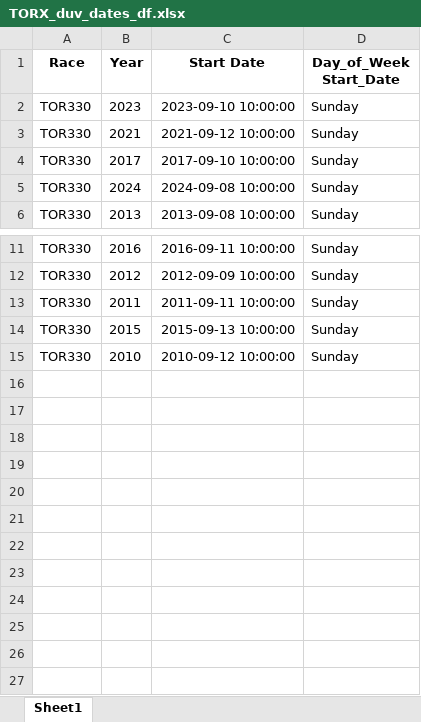
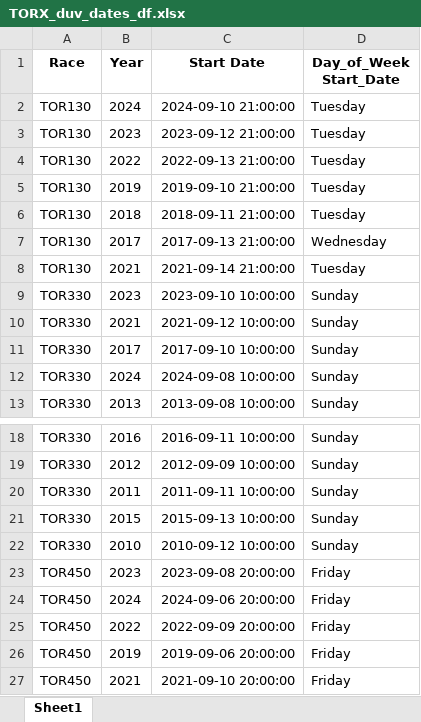
Before and after one commit to kjonina/TORX, an Excel workbook: TORX DUV dates/TORX_duv_dates_df.xlsx, sheet Sheet1, drawn as a sheet; only a part is shown, gaps mark what is left out; values as stored, in another font and other column widths than the file's, no borders; the diff names each change by its address in the sheet, - before the commit and + after, or states it on an @@ line.

Commit message:
Saving automatically for each race

```diff
--- a/TORX DUV dates/TORX_duv_dates_df.xlsx (sheet Sheet1)
+++ b/TORX DUV dates/TORX_duv_dates_df.xlsx (sheet Sheet1)
+row 2: TOR130 | 2024 | 2024-09-10 21:00:00 | Tuesday
+row 3: TOR130 | 2023 | 2023-09-12 21:00:00 | Tuesday
+row 4: TOR130 | 2022 | 2022-09-13 21:00:00 | Tuesday
+row 5: TOR130 | 2019 | 2019-09-10 21:00:00 | Tuesday
+row 6: TOR130 | 2018 | 2018-09-11 21:00:00 | Tuesday
+row 7: TOR130 | 2017 | 2017-09-13 21:00:00 | Wednesday
+row 8: TOR130 | 2021 | 2021-09-14 21:00:00 | Tuesday
+row 23: TOR450 | 2023 | 2023-09-08 20:00:00 | Friday
+row 24: TOR450 | 2024 | 2024-09-06 20:00:00 | Friday
+row 25: TOR450 | 2022 | 2022-09-09 20:00:00 | Friday
+row 26: TOR450 | 2019 | 2019-09-06 20:00:00 | Friday
+row 27: TOR450 | 2021 | 2021-09-10 20:00:00 | Friday
```
Also changed, not shown: TOR330 Data/5. Clean Data for Data Visualisation/TOR330_duv.xlsx, 10 other files.
